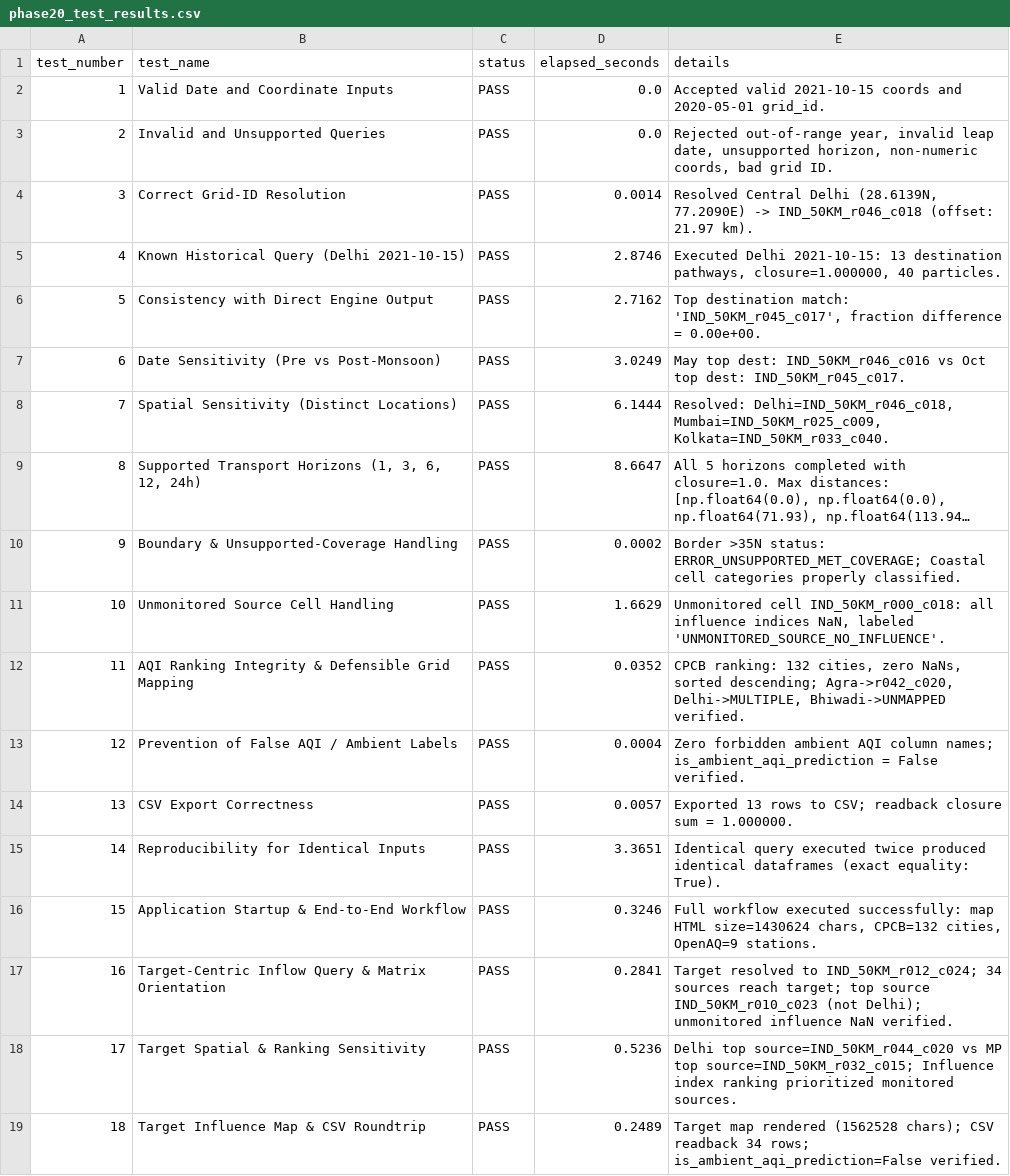
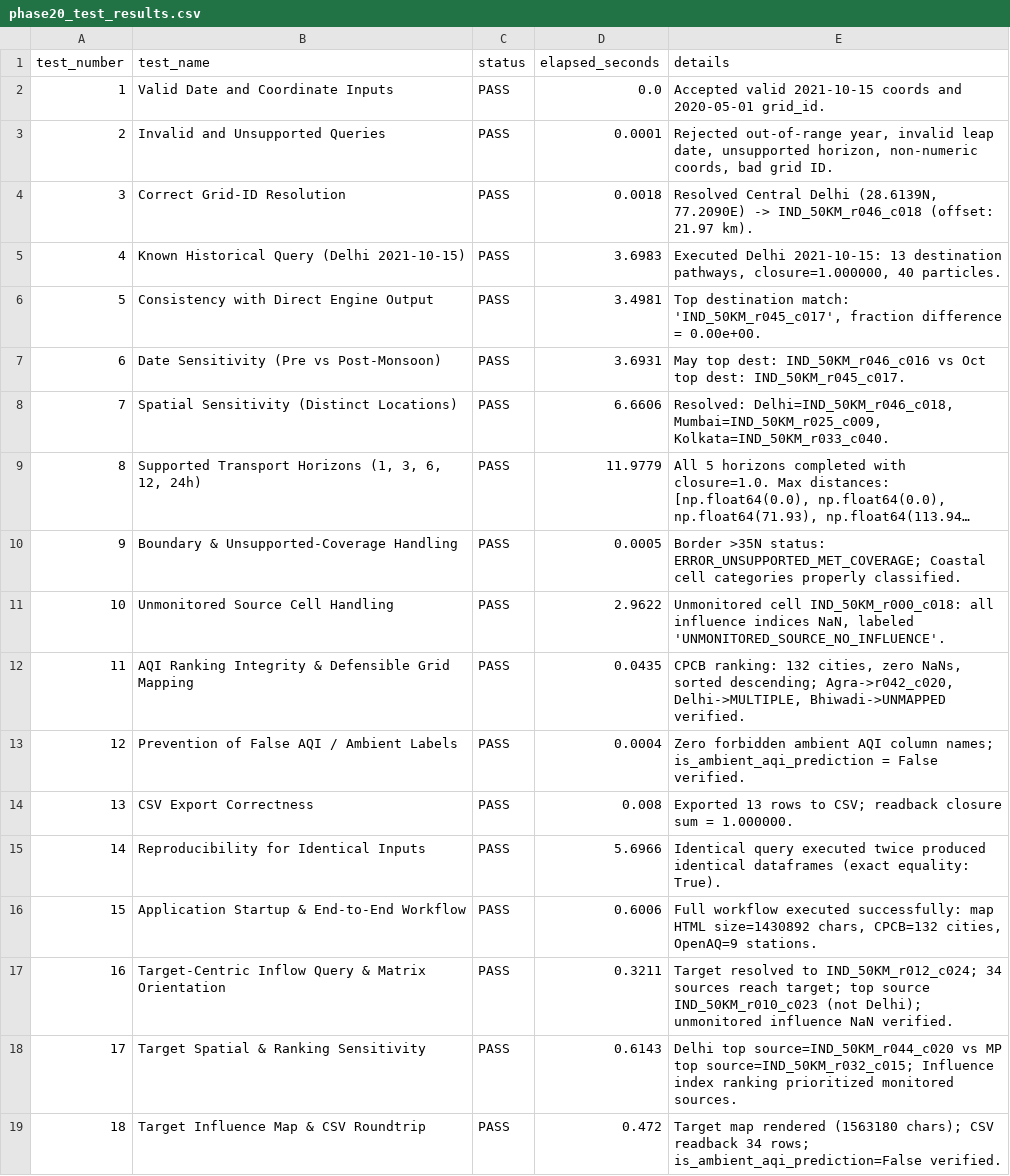
Before and after one commit to Nayanpreetham/Quantifying-and-visualization-of-pollution-dispersion---version-2, a CSV file: results/phase20_app/phase20_test_results.csv, drawn as a sheet; long unchanged cells end in …; the diff names each change by its address in the sheet, - before the commit and + after, or states it on an @@ line.

```diff
--- a/results/phase20_app/phase20_test_results.csv
+++ b/results/phase20_app/phase20_test_results.csv
-D3 (elapsed_seconds): 0.0
+D3 (elapsed_seconds): 0.0001
-D4 (elapsed_seconds): 0.0014
+D4 (elapsed_seconds): 0.0018
-D5 (elapsed_seconds): 2.8746
+D5 (elapsed_seconds): 3.6983
-D6 (elapsed_seconds): 2.7162
+D6 (elapsed_seconds): 3.4981
-D7 (elapsed_seconds): 3.0249
+D7 (elapsed_seconds): 3.6931
-D8 (elapsed_seconds): 6.1444
+D8 (elapsed_seconds): 6.6606
-D9 (elapsed_seconds): 8.6647
+D9 (elapsed_seconds): 11.9779
-D10 (elapsed_seconds): 0.0002
+D10 (elapsed_seconds): 0.0005
-D11 (elapsed_seconds): 1.6629
+D11 (elapsed_seconds): 2.9622
-D12 (elapsed_seconds): 0.0352
+D12 (elapsed_seconds): 0.0435
-D14 (elapsed_seconds): 0.0057
+D14 (elapsed_seconds): 0.008
-D15 (elapsed_seconds): 3.3651
+D15 (elapsed_seconds): 5.6966
-D16 (elapsed_seconds): 0.3246
+D16 (elapsed_seconds): 0.6006
-E16 (details): …map HTML size=1430624 chars, CPCB=132…
+E16 (details): …map HTML size=1430892 chars, CPCB=132…
-D17 (elapsed_seconds): 0.2841
+D17 (elapsed_seconds): 0.3211
-D18 (elapsed_seconds): 0.5236
+D18 (elapsed_seconds): 0.6143
-D19 (elapsed_seconds): 0.2489
+D19 (elapsed_seconds): 0.472
-E19 (details): …map rendered (1562528 chars); CSV…
+E19 (details): …map rendered (1563180 chars); CSV…
```
Also changed, not shown: results/phase21_final_synthesis/target_query_regression_tests.csv, 2 other files.
